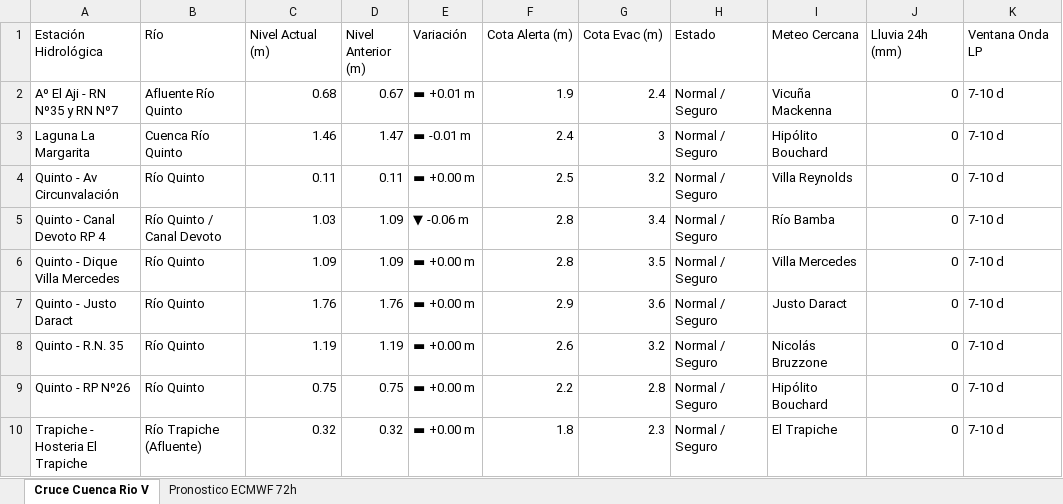
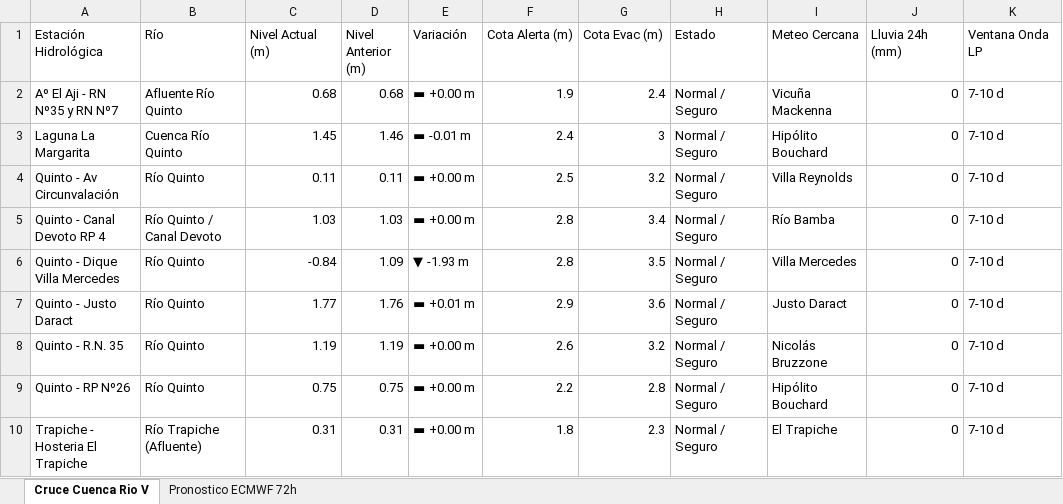
Before and after one commit to contactoiarrd-crypto/sat-cuenca-rio-v, an Excel workbook: sat_unificado_rio_v_triprovincial.xlsx, sheet Cruce Cuenca Rio V, drawn as a sheet; values as stored, in another font and other column widths than the file's, no borders; the diff names each change by its address in the sheet, - before the commit and + after, or states it on an @@ line.

```diff
--- a/sat_unificado_rio_v_triprovincial.xlsx (sheet Cruce Cuenca Rio V)
+++ b/sat_unificado_rio_v_triprovincial.xlsx (sheet Cruce Cuenca Rio V)
-D2 (Nivel Anterior (m)): 0.67
+D2 (Nivel Anterior (m)): 0.68
-E2 (Variación): ▬ +0.01 m
+E2 (Variación): ▬ +0.00 m
-C3 (Nivel Actual (m)): 1.46
+C3 (Nivel Actual (m)): 1.45
-D3 (Nivel Anterior (m)): 1.47
+D3 (Nivel Anterior (m)): 1.46
-D5 (Nivel Anterior (m)): 1.09
+D5 (Nivel Anterior (m)): 1.03
-E5 (Variación): ▼ -0.06 m
+E5 (Variación): ▬ +0.00 m
-C6 (Nivel Actual (m)): 1.09
+C6 (Nivel Actual (m)): -0.84
-E6 (Variación): ▬ +0.00 m
+E6 (Variación): ▼ -1.93 m
-C7 (Nivel Actual (m)): 1.76
+C7 (Nivel Actual (m)): 1.77
-E7 (Variación): ▬ +0.00 m
+E7 (Variación): ▬ +0.01 m
-C10 (Nivel Actual (m)): 0.32
+C10 (Nivel Actual (m)): 0.31
-D10 (Nivel Anterior (m)): 0.32
+D10 (Nivel Anterior (m)): 0.31
```
Also changed, not shown: 2 other files.
